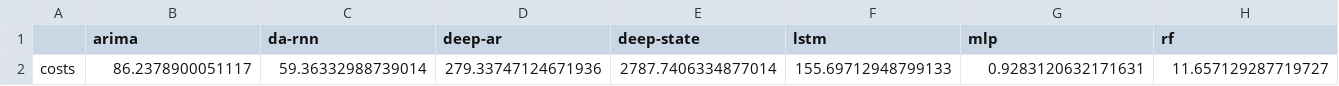
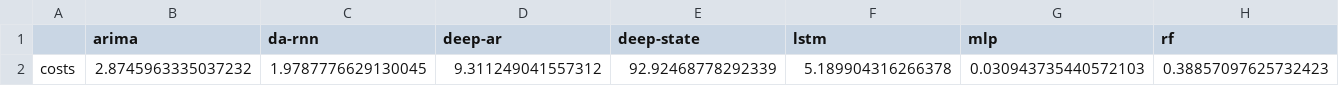
Before and after one commit to gfads/comparative-analysis-microservices-prediction, a CSV file: results/microservice 1/memory/costs/costs.csv, drawn as a sheet; only a part is shown; removed rows and columns are numbered as before the commit, all else as after; rows hold the shown columns only; the diff names each change by its address in the sheet, - before the commit and + after, or states it on an @@ line.

```diff
--- a/results/microservice 1/memory/costs/costs.csv
+++ b/results/microservice 1/memory/costs/costs.csv
-row 2: costs | 86.2378900051117 | 59.36332988739014 | 279.33747124671936 | 2787.7406334877014 | 155.69712948799133 | 0.9283120632171631 | 11.657129287719727
+row 2: costs | 2.8745963335037232 | 1.9787776629130045 | 9.311249041557312 | 92.92468778292339 | 5.189904316266378 | 0.030943735440572103 | 0.38857097625732423
```
Also changed, not shown: results/microservice 1/response_time/costs/costs.csv, results/microservice 2/response_time/costs/costs.csv, 46 other files.
